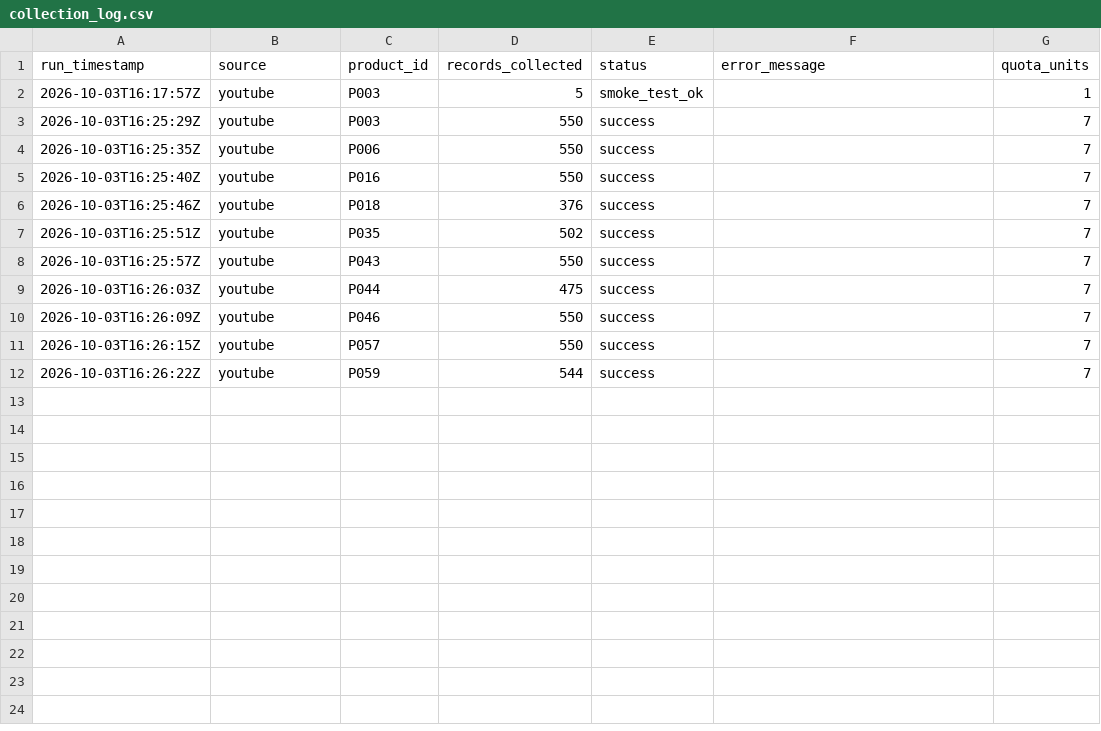
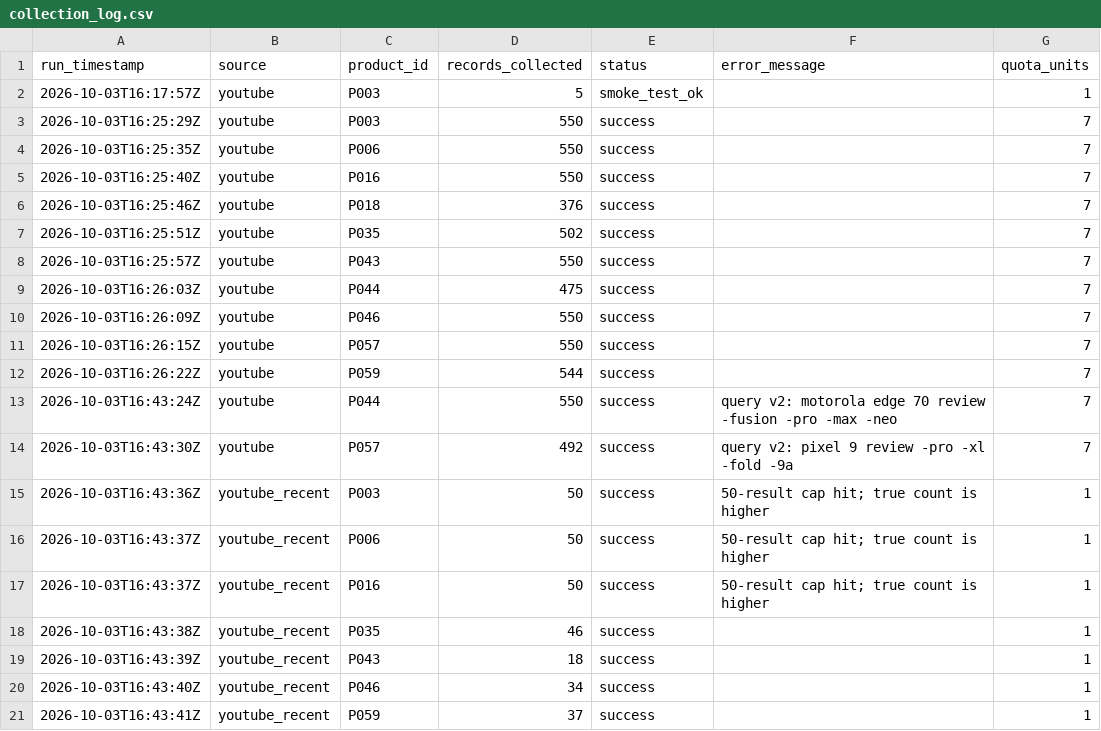
Before and after one commit to Ashwin-deals/viral-product-intelligence-, a CSV file: data/collection_log.csv, drawn as a sheet; the diff names each change by its address in the sheet, - before the commit and + after, or states it on an @@ line.

```diff
--- a/data/collection_log.csv
+++ b/data/collection_log.csv
+row 13: 2026-10-03T16:43:24Z | youtube | P044 | 550 | success | query v2: motorola edge 70 review -fusion -pro -max -neo | 7
+row 14: 2026-10-03T16:43:30Z | youtube | P057 | 492 | success | query v2: pixel 9 review -pro -xl -fold -9a | 7
+row 15: 2026-10-03T16:43:36Z | youtube_recent | P003 | 50 | success | 50-result cap hit; true count is higher | 1
+row 16: 2026-10-03T16:43:37Z | youtube_recent | P006 | 50 | success | 50-result cap hit; true count is higher | 1
+row 17: 2026-10-03T16:43:37Z | youtube_recent | P016 | 50 | success | 50-result cap hit; true count is higher | 1
+row 18: 2026-10-03T16:43:38Z | youtube_recent | P035 | 46 | success |  | 1
+row 19: 2026-10-03T16:43:39Z | youtube_recent | P043 | 18 | success |  | 1
+row 20: 2026-10-03T16:43:40Z | youtube_recent | P046 | 34 | success |  | 1
+row 21: 2026-10-03T16:43:41Z | youtube_recent | P059 | 37 | success |  | 1
```
Also changed, not shown: data/youtube/product_daily.csv, data/youtube/quota_usage.csv, 3 other files.
